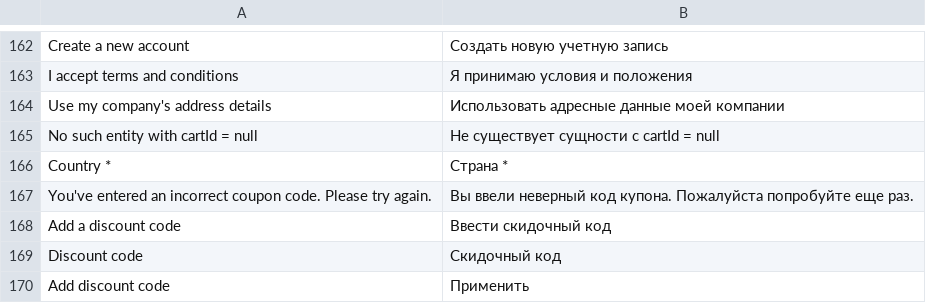
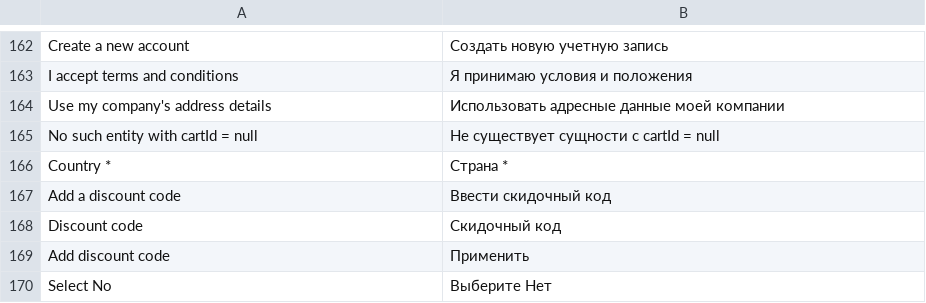
Before and after one commit to vuestorefront/vue-storefront, a CSV file: core/i18n/resource/i18n/ru-RU.csv, drawn as a sheet; only a part is shown, gaps mark what is left out; the shorter side is filled out with more unchanged rows.

```diff
--- a/core/i18n/resource/i18n/ru-RU.csv
+++ b/core/i18n/resource/i18n/ru-RU.csv
@@ -166,3 +166,2 @@
 "Country *","Страна *"
-"You've entered an incorrect coupon code. Please try again.","Вы ввели неверный код купона. Пожалуйста попробуйте еще раз."
 "Add a discount code","Ввести скидочный код"
```
Also changed, not shown: core/i18n/resource/i18n/de-DE.csv, core/i18n/resource/i18n/jp-JP.csv, 13 other files.
